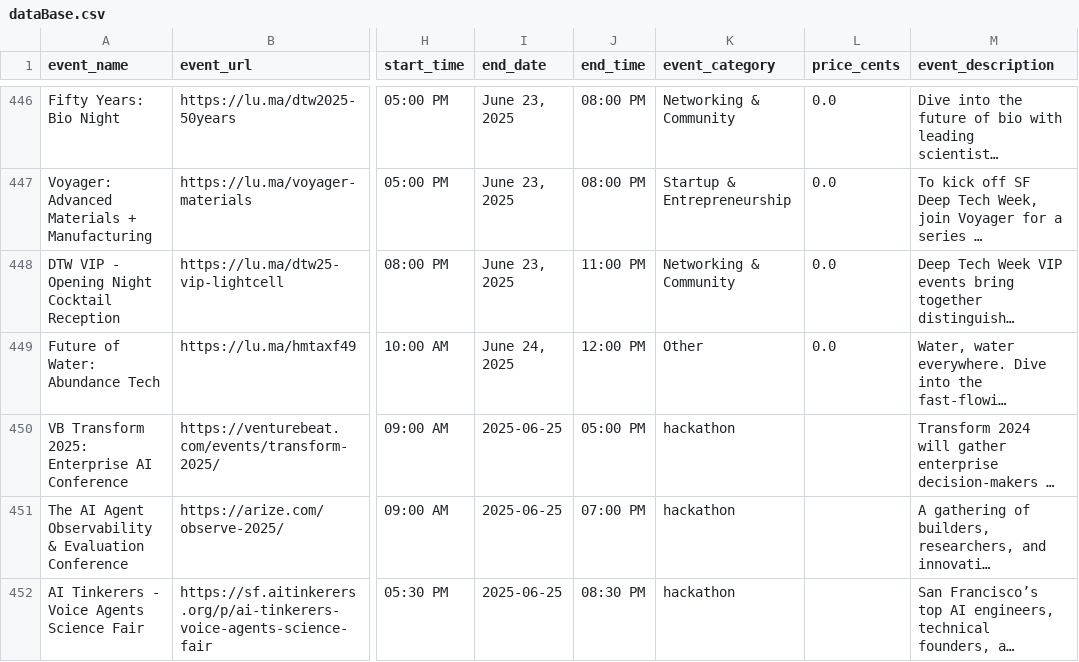
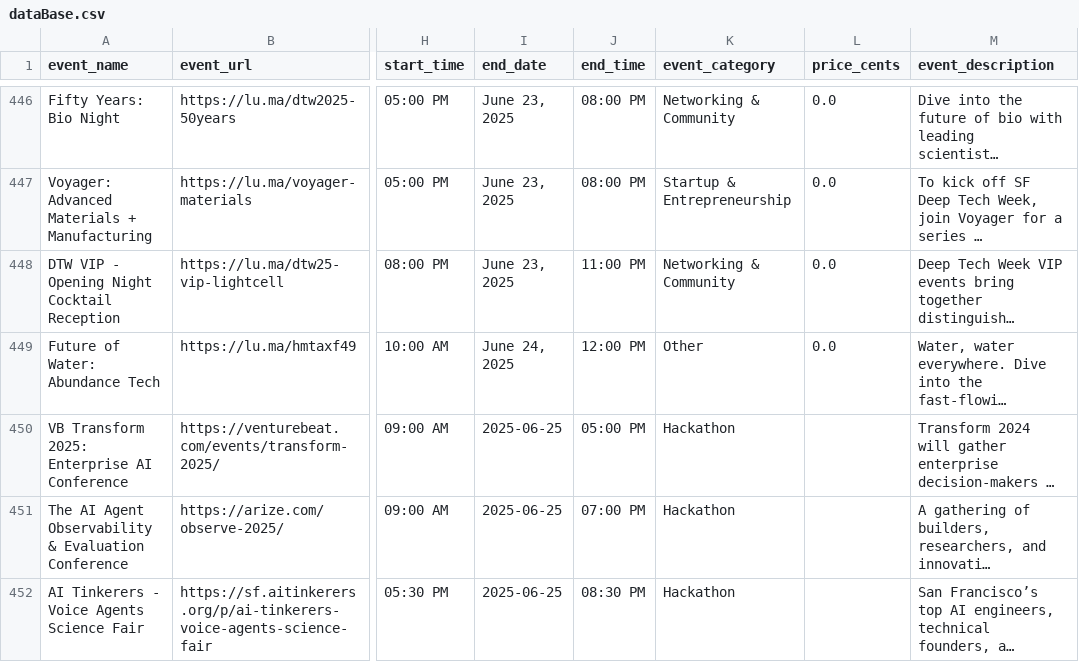
Before and after one commit to Eventhidevs/EventWebsite, a CSV file: data/dataBase.csv, drawn as a sheet; only a part is shown, gaps mark what is left out; long unchanged cells end in …; the diff covers the shown part only; the diff names each change by its address in the sheet, - before the commit and + after, or states it on an @@ line.

```diff
--- a/data/dataBase.csv
+++ b/data/dataBase.csv
-K450:K452 (event_category): hackathon
+K450:K452 (event_category): Hackathon
```
Also changed, not shown: 48 edited cells elsewhere in this file, 4 other files.
